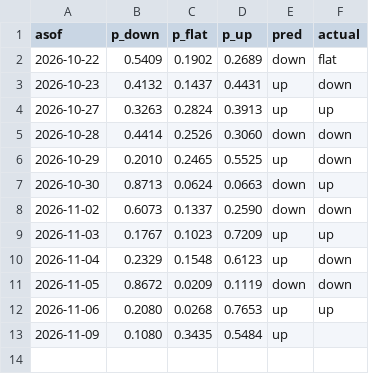
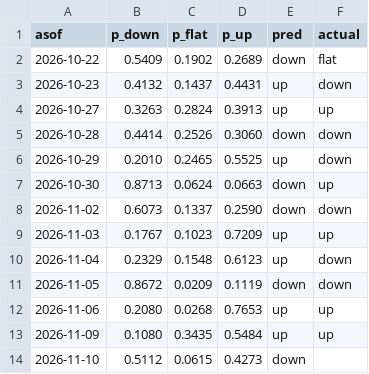
Before and after one commit to bluecaiyu-coder/mediatek-daily, a CSV file: data/predictions.csv, drawn as a sheet.

```diff
--- a/data/predictions.csv
+++ b/data/predictions.csv
@@ -12,2 +12,3 @@ asof,p_down,p_flat,p_up,pred,actual
 2026-11-06,0.2080,0.0268,0.7653,up,up
-2026-11-09,0.1080,0.3435,0.5484,up,
+2026-11-09,0.1080,0.3435,0.5484,up,up
+2026-11-10,0.5112,0.0615,0.4273,down,
```
Also changed, not shown: data/chip_extra.csv, data/inst_flow.csv, 6 other files.
